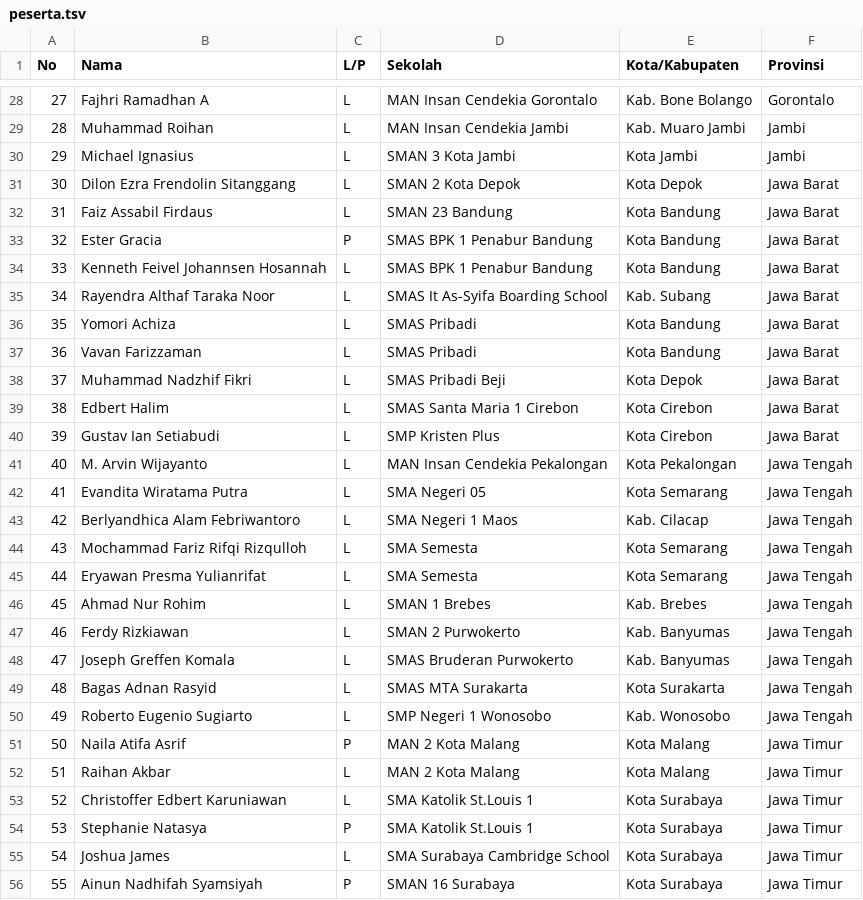
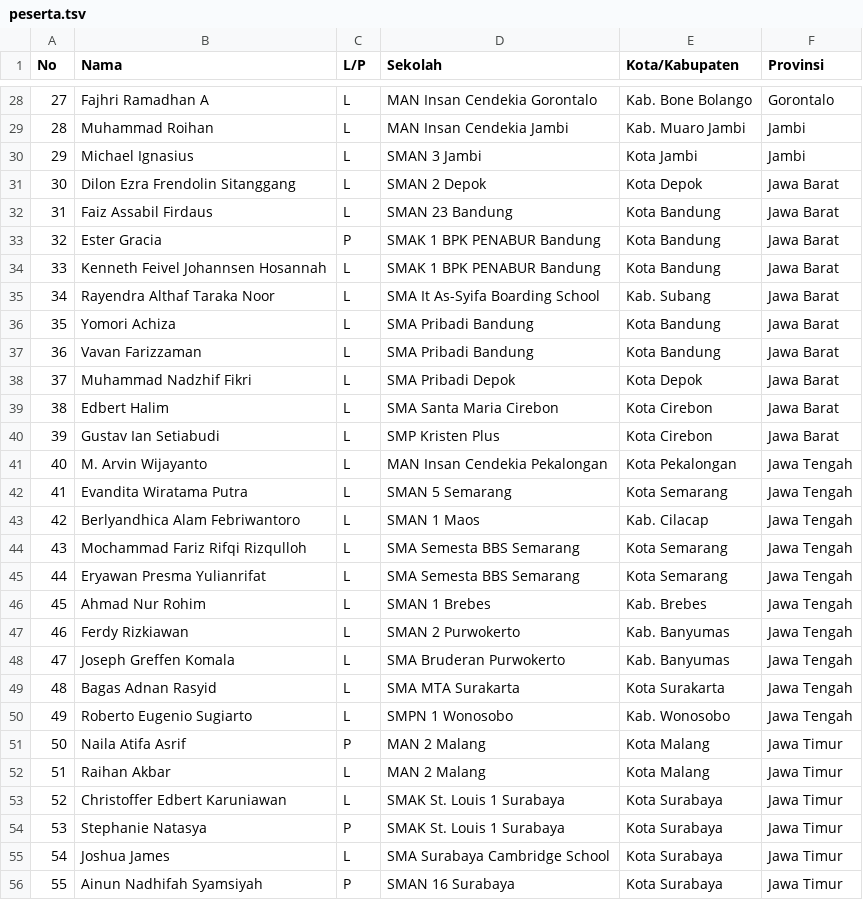
Before and after one commit to ia-toki/ksn-2021-web, a TSV file: peserta.tsv, drawn as a sheet; only a part is shown, gaps mark what is left out; the diff covers the shown part only.

Commit message:
Sync school name to KSN statistics website

```diff
--- a/peserta.tsv
+++ b/peserta.tsv
@@ -29,27 +29,27 @@ No	Nama	L/P	Sekolah	Kota/Kabupaten	Provinsi
 28	Muhammad Roihan	L	MAN Insan Cendekia Jambi	Kab. Muaro Jambi	Jambi
-29	Michael Ignasius	L	SMAN 3 Kota Jambi	Kota Jambi	Jambi
-30	Dilon Ezra Frendolin Sitanggang	L	SMAN 2 Kota Depok	Kota Depok	Jawa Barat
+29	Michael Ignasius	L	SMAN 3 Jambi	Kota Jambi	Jambi
+30	Dilon Ezra Frendolin Sitanggang	L	SMAN 2 Depok	Kota Depok	Jawa Barat
 31	Faiz Assabil Firdaus	L	SMAN 23 Bandung	Kota Bandung	Jawa Barat
-32	Ester Gracia	P	SMAS BPK 1 Penabur Bandung	Kota Bandung	Jawa Barat
-33	Kenneth Feivel Johannsen Hosannah	L	SMAS BPK 1 Penabur Bandung	Kota Bandung	Jawa Barat
-34	Rayendra Althaf Taraka Noor	L	SMAS It As-Syifa Boarding School	Kab. Subang	Jawa Barat
-35	Yomori Achiza	L	SMAS Pribadi	Kota Bandung	Jawa Barat
-36	Vavan Farizzaman	L	SMAS Pribadi	Kota Bandung	Jawa Barat
-37	Muhammad Nadzhif Fikri	L	SMAS Pribadi Beji	Kota Depok	Jawa Barat
-38	Edbert Halim	L	SMAS Santa Maria 1 Cirebon	Kota Cirebon	Jawa Barat
+32	Ester Gracia	P	SMAK 1 BPK PENABUR Bandung	Kota Bandung	Jawa Barat
+33	Kenneth Feivel Johannsen Hosannah	L	SMAK 1 BPK PENABUR Bandung	Kota Bandung	Jawa Barat
+34	Rayendra Althaf Taraka Noor	L	SMA It As-Syifa Boarding School	Kab. Subang	Jawa Barat
+35	Yomori Achiza	L	SMA Pribadi Bandung	Kota Bandung	Jawa Barat
+36	Vavan Farizzaman	L	SMA Pribadi Bandung	Kota Bandung	Jawa Barat
+37	Muhammad Nadzhif Fikri	L	SMA Pribadi Depok	Kota Depok	Jawa Barat
+38	Edbert Halim	L	SMA Santa Maria Cirebon	Kota Cirebon	Jawa Barat
 39	Gustav Ian Setiabudi	L	SMP Kristen Plus	Kota Cirebon	Jawa Barat
 40	M. Arvin Wijayanto	L	MAN Insan Cendekia Pekalongan	Kota Pekalongan	Jawa Tengah
-41	Evandita Wiratama Putra	L	SMA Negeri 05	Kota Semarang	Jawa Tengah
-42	Berlyandhica Alam Febriwantoro	L	SMA Negeri 1 Maos	Kab. Cilacap	Jawa Tengah
-43	Mochammad Fariz Rifqi Rizqulloh	L	SMA Semesta	Kota Semarang	Jawa Tengah
-44	Eryawan Presma Yulianrifat	L	SMA Semesta	Kota Semarang	Jawa Tengah
+41	Evandita Wiratama Putra	L	SMAN 5 Semarang	Kota Semarang	Jawa Tengah
+42	Berlyandhica Alam Febriwantoro	L	SMAN 1 Maos	Kab. Cilacap	Jawa Tengah
+43	Mochammad Fariz Rifqi Rizqulloh	L	SMA Semesta BBS Semarang	Kota Semarang	Jawa Tengah
+44	Eryawan Presma Yulianrifat	L	SMA Semesta BBS Semarang	Kota Semarang	Jawa Tengah
 45	Ahmad Nur Rohim	L	SMAN 1 Brebes	Kab. Brebes	Jawa Tengah
 46	Ferdy Rizkiawan	L	SMAN 2 Purwokerto	Kab. Banyumas	Jawa Tengah
-47	Joseph Greffen Komala	L	SMAS Bruderan Purwokerto	Kab. Banyumas	Jawa Tengah
-48	Bagas Adnan Rasyid	L	SMAS MTA Surakarta	Kota Surakarta	Jawa Tengah
-49	Roberto Eugenio Sugiarto	L	SMP Negeri 1 Wonosobo	Kab. Wonosobo	Jawa Tengah
-50	Naila Atifa Asrif	P	MAN 2 Kota Malang	Kota Malang	Jawa Timur
-51	Raihan Akbar	L	MAN 2 Kota Malang	Kota Malang	Jawa Timur
-52	Christoffer Edbert Karuniawan	L	SMA Katolik St.Louis 1	Kota Surabaya	Jawa Timur
-53	Stephanie Natasya	P	SMA Katolik St.Louis 1	Kota Surabaya	Jawa Timur
+47	Joseph Greffen Komala	L	SMA Bruderan Purwokerto	Kab. Banyumas	Jawa Tengah
+48	Bagas Adnan Rasyid	L	SMA MTA Surakarta	Kota Surakarta	Jawa Tengah
+49	Roberto Eugenio Sugiarto	L	SMPN 1 Wonosobo	Kab. Wonosobo	Jawa Tengah
+50	Naila Atifa Asrif	P	MAN 2 Malang	Kota Malang	Jawa Timur
+51	Raihan Akbar	L	MAN 2 Malang	Kota Malang	Jawa Timur
+52	Christoffer Edbert Karuniawan	L	SMAK St. Louis 1 Surabaya	Kota Surabaya	Jawa Timur
+53	Stephanie Natasya	P	SMAK St. Louis 1 Surabaya	Kota Surabaya	Jawa Timur
 54	Joshua James	L	SMA Surabaya Cambridge School	Kota Surabaya	Jawa Timur
```
Also changed, not shown: 42 edited cells elsewhere in this file.
